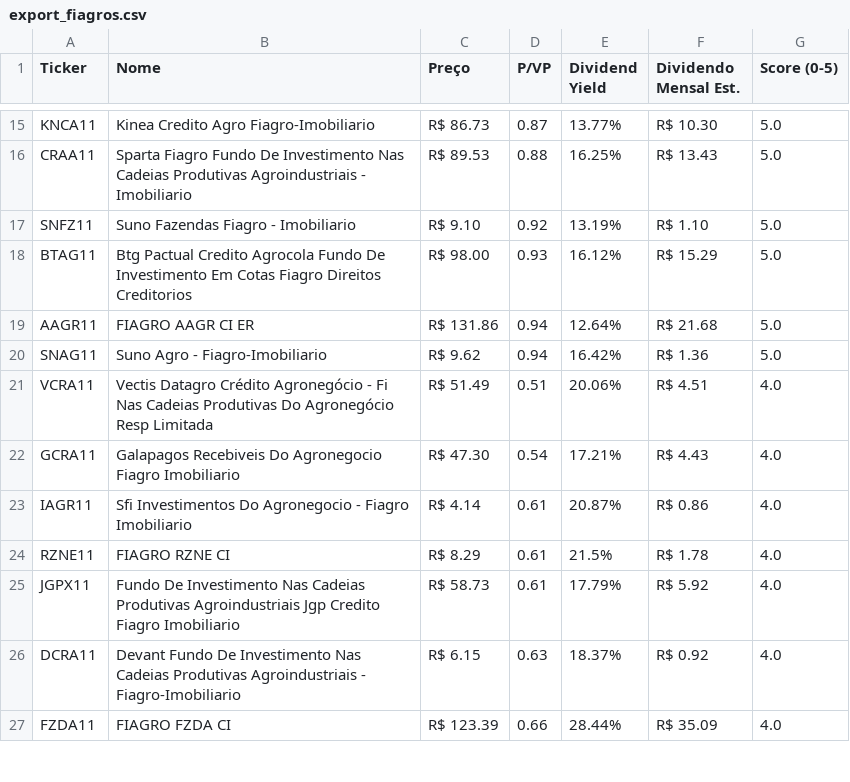
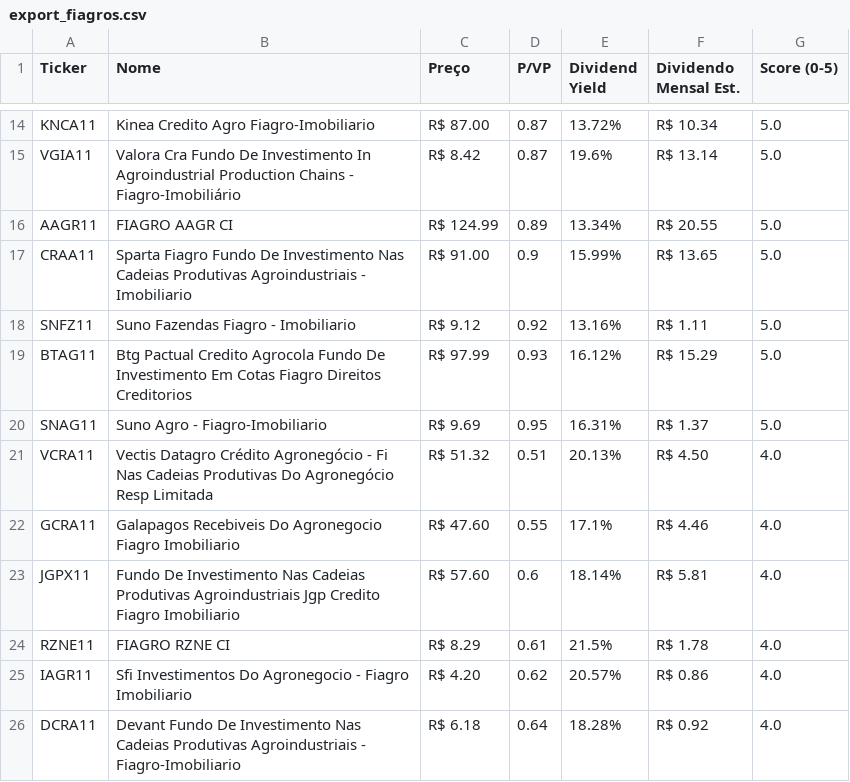
Before and after one commit to jucelinoss/radar_fundamentalista_b3, a CSV file: export_fiagros.csv, drawn as a sheet; only a part is shown, gaps mark what is left out; the shorter side is filled out with more unchanged rows; removed rows and columns are numbered as before the commit, all else as after; the diff covers the shown part only; the diff names each change by its address in the sheet, - before the commit and + after, or states it on an @@ line.

```diff
--- a/export_fiagros.csv
+++ b/export_fiagros.csv
-C14 (Preço): R$ 86.73
+C14 (Preço): R$ 87.00
-E14 (Dividend Yield): 13.77%
+E14 (Dividend Yield): 13.72%
-F14 (Dividendo Mensal Est.): R$ 10.30
+F14 (Dividendo Mensal Est.): R$ 10.34
+row 15: VGIA11 | Valora Cra Fundo De Investimento In Agroindustrial Production Chains - Fiagro-Imobiliário | R$ 8.42 | 0.87 | 19.6% | R$ 13.14 | 5.0
+row 16: AAGR11 | FIAGRO AAGR CI | R$ 124.99 | 0.89 | 13.34% | R$ 20.55 | 5.0
-C17 (Preço): R$ 89.53
+C17 (Preço): R$ 91.00
-D17 (P/VP): 0.88
+D17 (P/VP): 0.9
-E17 (Dividend Yield): 16.25%
+E17 (Dividend Yield): 15.99%
-F17 (Dividendo Mensal Est.): R$ 13.43
+F17 (Dividendo Mensal Est.): R$ 13.65
-C18 (Preço): R$ 9.10
+C18 (Preço): R$ 9.12
-E18 (Dividend Yield): 13.19%
+E18 (Dividend Yield): 13.16%
-F18 (Dividendo Mensal Est.): R$ 1.10
+F18 (Dividendo Mensal Est.): R$ 1.11
-C19 (Preço): R$ 98.00
+C19 (Preço): R$ 97.99
-row 19: AAGR11 | FIAGRO AAGR CI ER | R$ 131.86 | 0.94 | 12.64% | R$ 21.68 | 5.0
-C20 (Preço): R$ 9.62
+C20 (Preço): R$ 9.69
-D20 (P/VP): 0.94
+D20 (P/VP): 0.95
-E20 (Dividend Yield): 16.42%
+E20 (Dividend Yield): 16.31%
-F20 (Dividendo Mensal Est.): R$ 1.36
+F20 (Dividendo Mensal Est.): R$ 1.37
-C21 (Preço): R$ 51.49
+C21 (Preço): R$ 51.32
-E21 (Dividend Yield): 20.06%
+E21 (Dividend Yield): 20.13%
-F21 (Dividendo Mensal Est.): R$ 4.51
+F21 (Dividendo Mensal Est.): R$ 4.50
-C22 (Preço): R$ 47.30
+C22 (Preço): R$ 47.60
-D22 (P/VP): 0.54
+D22 (P/VP): 0.55
-E22 (Dividend Yield): 17.21%
+E22 (Dividend Yield): 17.1%
-F22 (Dividendo Mensal Est.): R$ 4.43
+F22 (Dividendo Mensal Est.): R$ 4.46
-row 23: IAGR11 | Sfi Investimentos Do Agronegocio - Fiagro Imobiliario | R$ 4.14 | 0.61 | 20.87% | R$ 0.86 | 4.0
+row 23: JGPX11 | Fundo De Investimento Nas Cadeias Produtivas Agroindustriais Jgp Credito Fiagro Imobiliario | R$ 57.60 | 0.6 | 18.14% | R$ 5.81 | 4.0
-row 25: JGPX11 | Fundo De Investimento Nas Cadeias Produtivas Agroindustriais Jgp Credito Fiagro Imobiliario | R$ 58.73 | 0.61 | 17.79% | R$ 5.92 | 4.0
+row 25: IAGR11 | Sfi Investimentos Do Agronegocio - Fiagro Imobiliario | R$ 4.20 | 0.62 | 20.57% | R$ 0.86 | 4.0
-C26 (Preço): R$ 6.15
+C26 (Preço): R$ 6.18
-D26 (P/VP): 0.63
+D26 (P/VP): 0.64
-E26 (Dividend Yield): 18.37%
+E26 (Dividend Yield): 18.28%
```
Also changed, not shown: 5 added rows, 6 removed rows and 44 edited cells elsewhere in this file, export_fiis.csv, export_stocks.csv, 4 other files.
